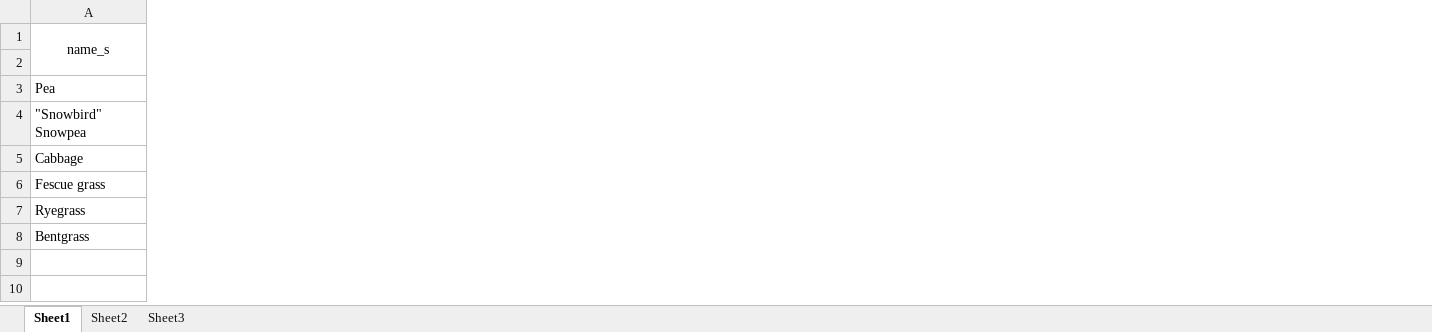
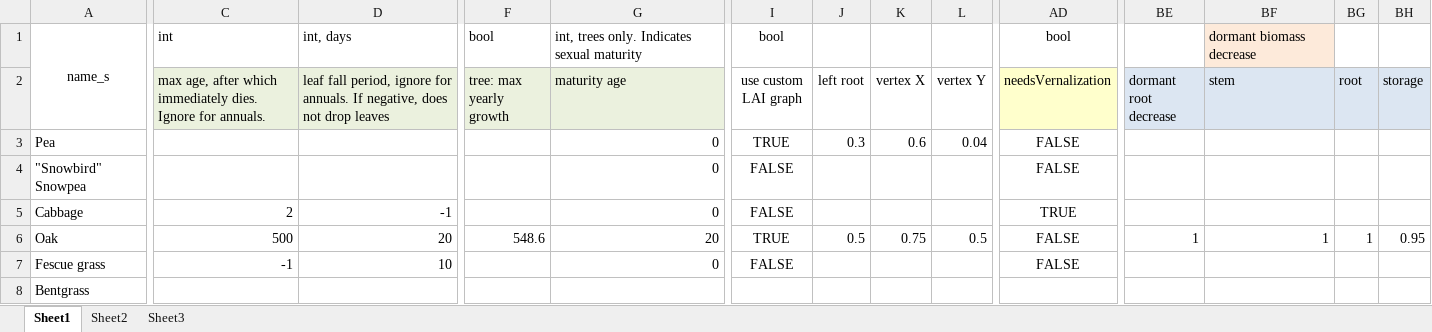
Before and after one commit to skairunner/PlantSim, an Excel workbook: Design_docs/plant properties.xlsx, sheet Sheet1, drawn as a sheet; only a part is shown, gaps mark what is left out; values as stored, in another font and other column widths than the file's, no borders; removed rows and columns are numbered as before the commit, all else as after; rows hold the shown columns only; the diff covers the shown part only; the diff names each change by its address in the sheet, - before the commit and + after, or states it on an @@ line.

Commit message:
Updated Excel spreadsheets

```diff
--- a/Design_docs/plant properties.xlsx (sheet Sheet1)
+++ b/Design_docs/plant properties.xlsx (sheet Sheet1)
+column C, rows 1-5: int | max age, after which immediately dies. Ignore for annuals. |  |  | 2; row 7: -1
+column D, rows 1-5: int, days | leaf fall period, ignore for annuals. If negative, does not drop leaves |  |  | -1; row 7: 10
+column F (tree: max yearly growth), row 1: bool
+column G (maturity age), row 1: int, trees only. Indicates sexual maturity; rows 3-5: all 0; row 7: 0
+column I (use custom LAI graph), row 1: bool; rows 3-5: TRUE | FALSE | FALSE; row 7: FALSE
+column J (left root), row 3: 0.3
+column K (vertex X), row 3: 0.6
+column L (vertex Y), row 3: 0.04
+column AD (needsVernalization), row 1: bool; rows 3-5: FALSE | FALSE | TRUE; row 7: FALSE
+column BE (dormant root decrease), empty
+column BF (stem), row 1: dormant biomass decrease
+column BG (root), empty
+column BH (storage), empty
+row 6: Oak | 500 | 20 | 548.6 | 20 | TRUE | 0.5 | 0.75 | 0.5 | FALSE | 1 | 1 | 1 | 0.95
-row 7: Ryegrass
```
Also changed, not shown: 5 added columns, 5 removed columns, 16 edited cells and cell formats elsewhere in this sheet, sheet Sheet2, Design_docs/plantsim prototyping.xlsx.
